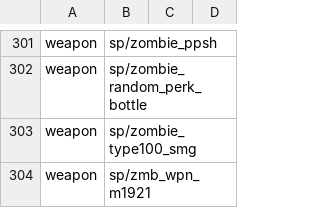
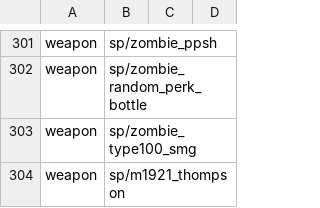
Before and after one commit to Keyware-Digital/NDU-Reloaded, a CSV file: mod.csv, drawn as a sheet; only a part is shown, gaps mark what is left out.

```diff
--- a/mod.csv
+++ b/mod.csv
@@ -303,2 +303,2 @@ weapon,sp/zombie_random_perk_bottle
 weapon,sp/zombie_type100_smg
-weapon,sp/zmb_wpn_m1921
+weapon,sp/m1921_thompson
```
Also changed, not shown: 4 other files.
